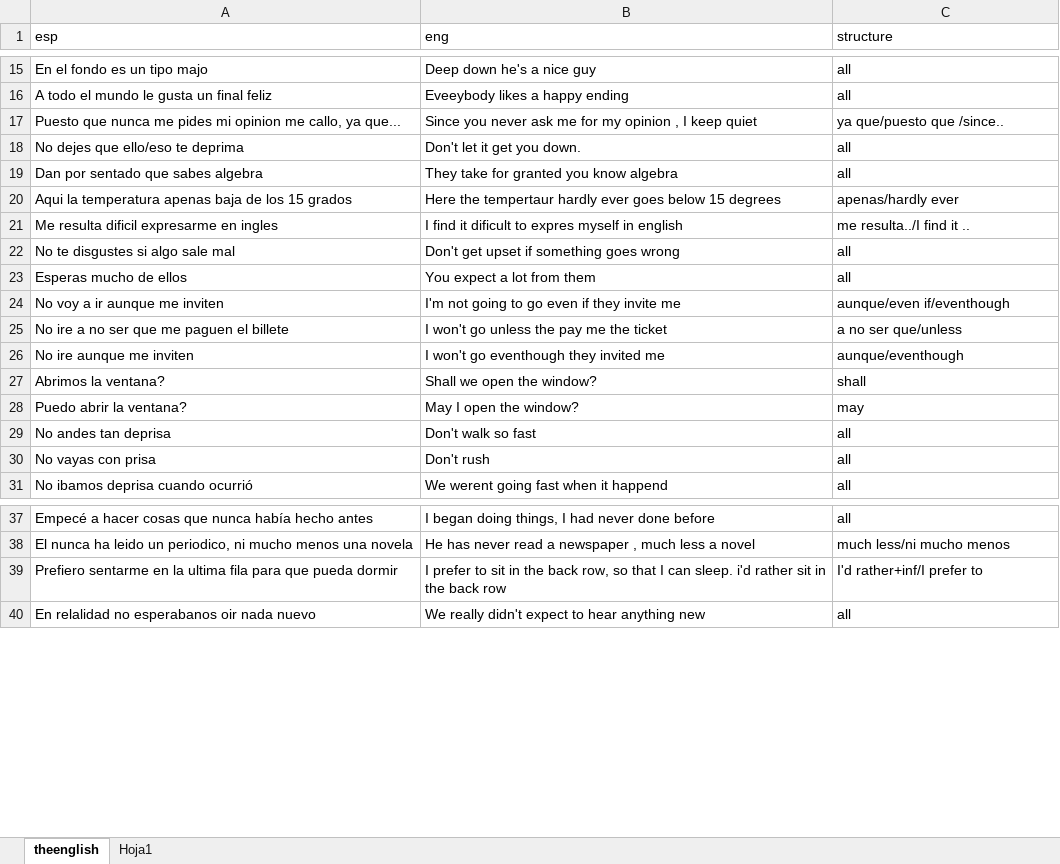
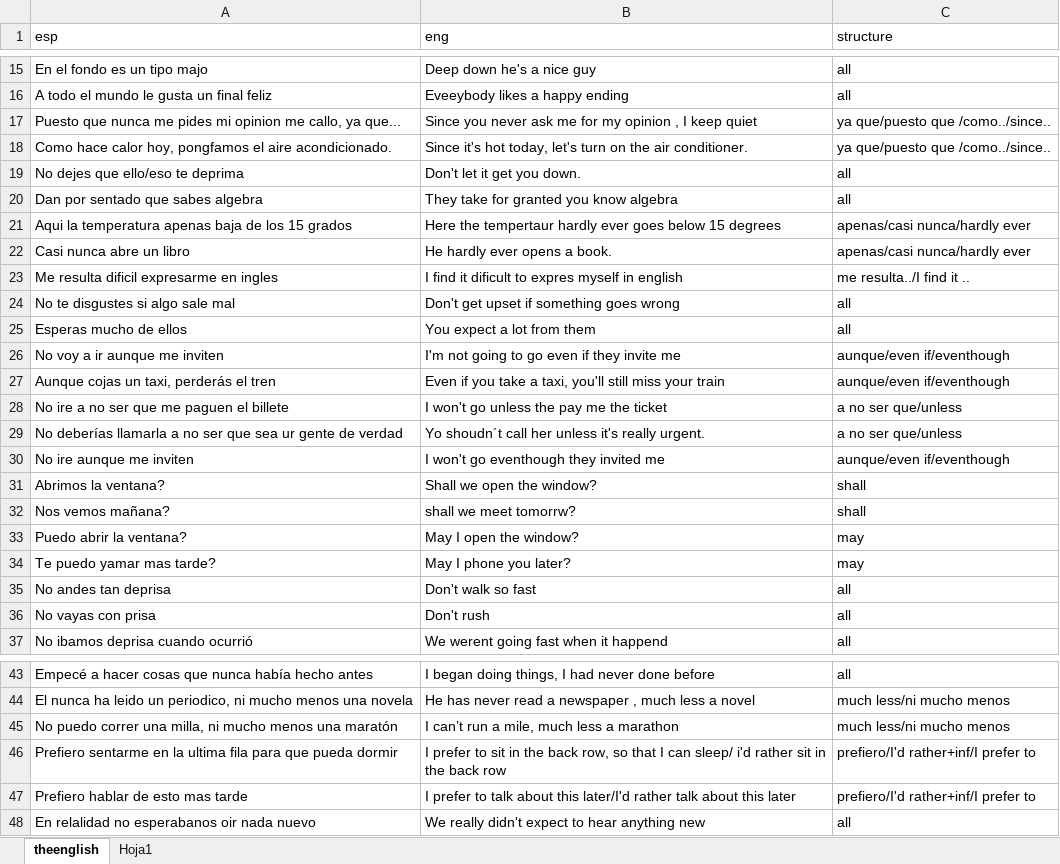
Before and after one commit to alcaloide2000/theec5, an Excel workbook: src/assets/the.xlsx, sheet theenglish, drawn as a sheet; only a part is shown, gaps mark what is left out; values as stored, in another font and other column widths than the file's, no borders; table styles not drawn; addresses are those after the commit; the diff covers the shown part only; the diff names each change by its address in the sheet, - before the commit and + after, or states it on an @@ line.

Commit message:
Add files via upload

```diff
--- a/src/assets/the.xlsx (sheet theenglish)
+++ b/src/assets/the.xlsx (sheet theenglish)
-C17 (structure): ya que/puesto que /since..
+C17 (structure): ya que/puesto que /como../since..
+row 18: Como hace calor hoy, pongfamos el aire acondicionado. | Since it's hot today, let's turn on the air conditioner. | ya que/puesto que /como../since..
-C21 (structure): apenas/hardly ever
+C21 (structure): apenas/casi nunca/hardly ever
+row 22: Casi nunca abre un libro | He hardly ever opens a book. | apenas/casi nunca/hardly ever
+row 27: Aunque cojas un taxi, perderás el tren | Even if you take a taxi, you'll still miss your train | aunque/even if/eventhough
+row 29: No deberías llamarla a no ser que sea ur gente de verdad | Yo shoudn´t call her unless it's really urgent. | a no ser que/unless
-C30 (structure): aunque/eventhough
+C30 (structure): aunque/even if/eventhough
+row 32: Nos vemos mañana? | shall we meet tomorrw? | shall
+row 34: Te puedo yamar mas tarde? | May I phone you later? | may
+row 45: No puedo correr una milla, ni mucho menos una maratón | I can’t run a mile, much less a marathon | much less/ni mucho menos
-B46 (eng): …I can sleep. i'd rather…
+B46 (eng): …I can sleep/ i'd rather…
-C46 (structure): I'd rather+inf/I prefer to
+C46 (structure): prefiero/I'd rather+inf/I prefer to
+row 47: Prefiero hablar de esto mas tarde | I prefer to talk about this later/I'd rather talk about this later | prefiero/I'd rather+inf/I prefer to
```
Also changed, not shown: 3 added rows and 1 edited cell elsewhere in this sheet.
